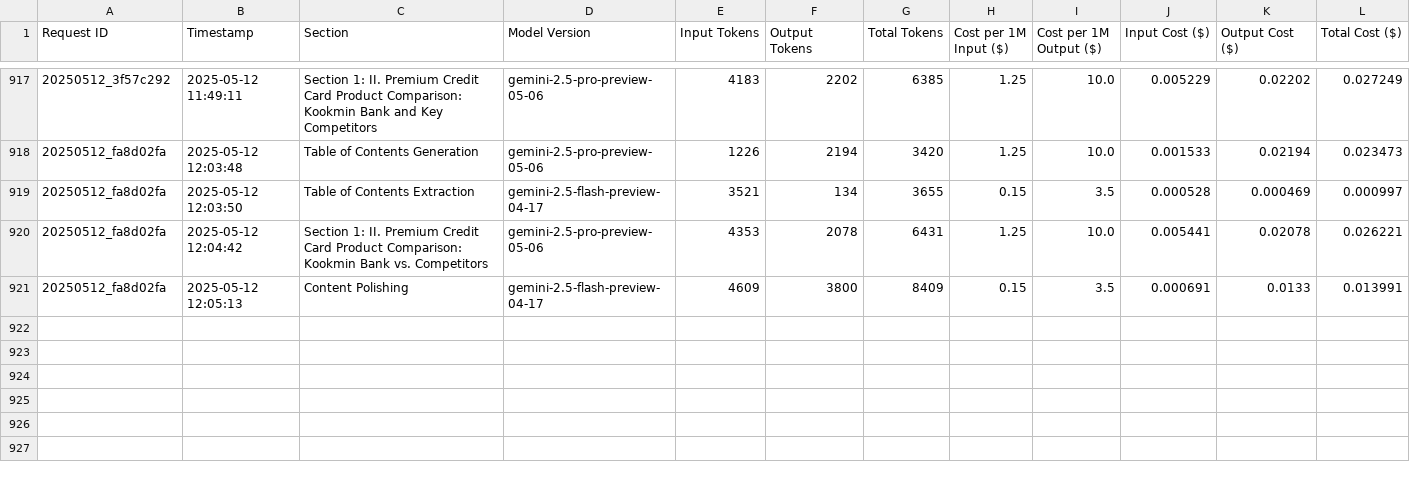
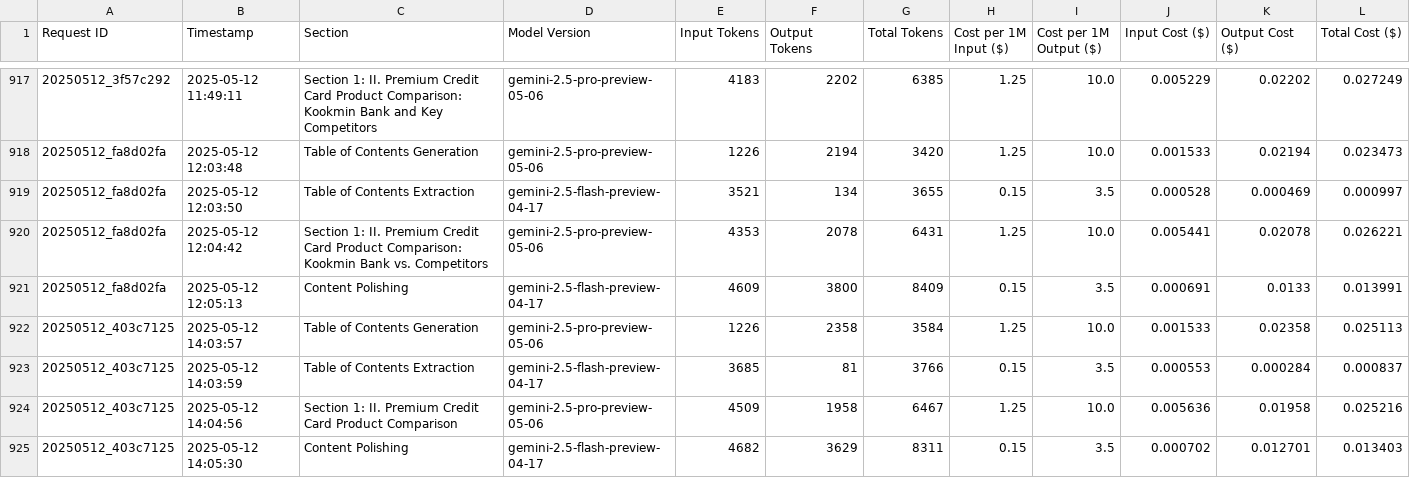
Before and after one commit to hellonewday/gemini-report-generator, a CSV file: logging.csv, drawn as a sheet; only a part is shown, gaps mark what is left out; the diff names each change by its address in the sheet, - before the commit and + after, or states it on an @@ line.

```diff
--- a/logging.csv
+++ b/logging.csv
+row 922: 20250512_403c7125 | 2025-05-12 14:03:57 | Table of Contents Generation | gemini-2.5-pro-preview-05-06 | 1226 | 2358 | 3584 | 1.25 | 10.0 | 0.001533 | 0.02358 | 0.025113
+row 923: 20250512_403c7125 | 2025-05-12 14:03:59 | Table of Contents Extraction | gemini-2.5-flash-preview-04-17 | 3685 | 81 | 3766 | 0.15 | 3.5 | 0.000553 | 0.000284 | 0.000837
+row 924: 20250512_403c7125 | 2025-05-12 14:04:56 | Section 1: II. Premium Credit Card Product Comparison | gemini-2.5-pro-preview-05-06 | 4509 | 1958 | 6467 | 1.25 | 10.0 | 0.005636 | 0.01958 | 0.025216
+row 925: 20250512_403c7125 | 2025-05-12 14:05:30 | Content Polishing | gemini-2.5-flash-preview-04-17 | 4682 | 3629 | 8311 | 0.15 | 3.5 | 0.000702 | 0.012701 | 0.013403
```
Also changed, not shown: 2 other files.
